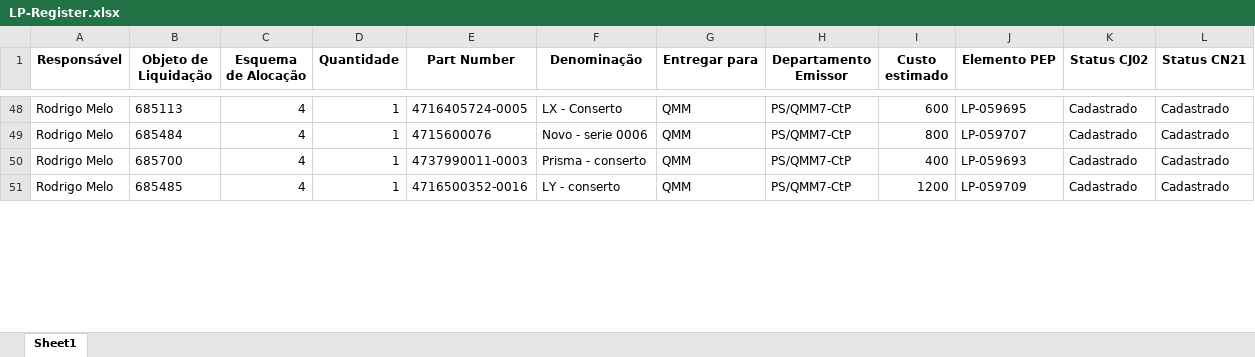
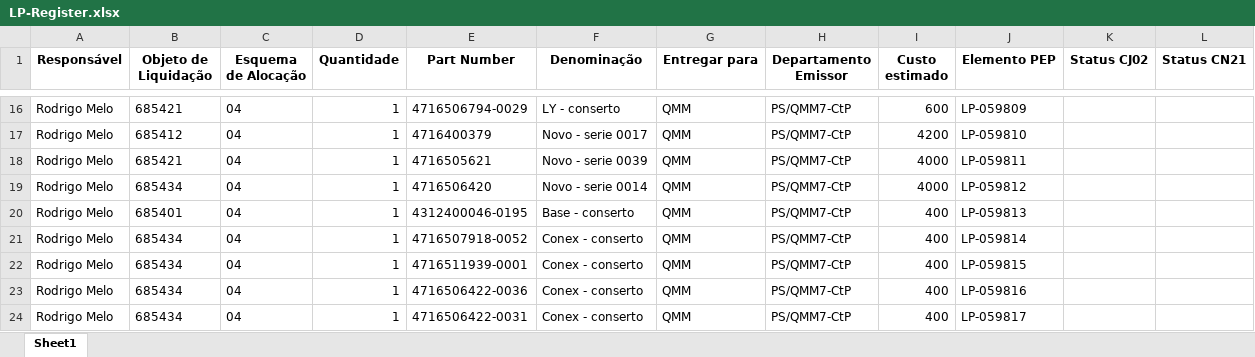
Before and after one commit to JoviOakz/PyAutomateSAP, an Excel workbook: 98 - Excels/LP-Register.xlsx, sheet Sheet1, drawn as a sheet; only a part is shown, gaps mark what is left out; values as stored, in another font and other column widths than the file's, no borders; addresses are those after the commit; the diff covers the shown part only; the diff names each change by its address in the sheet, - before the commit and + after, or states it on an @@ line.

```diff
--- a/98 - Excels/LP-Register.xlsx (sheet Sheet1)
+++ b/98 - Excels/LP-Register.xlsx (sheet Sheet1)
-B16 (Objeto de Liquidação): 685113
+B16 (Objeto de Liquidação): 685421
-C16:C17 (Esquema de Alocação): 4
+C16:C17 (Esquema de Alocação): 04
-E16 (Part Number): 4716405724-0005
+E16 (Part Number): 4716506794-0029
-F16 (Denominação): LX - Conserto
+F16 (Denominação): LY - conserto
-J16 (Elemento PEP): LP-059695
+J16 (Elemento PEP): LP-059809
-K16:K17 (Status CJ02): Cadastrado
+K16:K17 (Status CJ02): (empty)
-L16:L17 (Status CN21): Cadastrado
+L16:L17 (Status CN21): (empty)
-B17 (Objeto de Liquidação): 685484
+B17 (Objeto de Liquidação): 685412
-E17 (Part Number): 4715600076
+E17 (Part Number): 4716400379
-F17 (Denominação): Novo - serie 0006
+F17 (Denominação): Novo - serie 0017
-I17 (Custo estimado): 800
+I17 (Custo estimado): 4200
-J17 (Elemento PEP): LP-059707
+J17 (Elemento PEP): LP-059810
+row 18: Rodrigo Melo | 685421 | 04 | 1 | 4716505621 | Novo - serie 0039 | QMM | PS/QMM7-CtP | 4000 | LP-059811
+row 19: Rodrigo Melo | 685434 | 04 | 1 | 4716506420 | Novo - serie 0014 | QMM | PS/QMM7-CtP | 4000 | LP-059812
-B20 (Objeto de Liquidação): 685700
+B20 (Objeto de Liquidação): 685401
-C20 (Esquema de Alocação): 4
+C20 (Esquema de Alocação): 04
-E20 (Part Number): 4737990011-0003
+E20 (Part Number): 4312400046-0195
-F20 (Denominação): Prisma - conserto
+F20 (Denominação): Base - conserto
-J20 (Elemento PEP): LP-059693
+J20 (Elemento PEP): LP-059813
-K20 (Status CJ02): Cadastrado
+K20 (Status CJ02): (empty)
-L20 (Status CN21): Cadastrado
+L20 (Status CN21): (empty)
+row 21: Rodrigo Melo | 685434 | 04 | 1 | 4716507918-0052 | Conex - conserto | QMM | PS/QMM7-CtP | 400 | LP-059814
+row 22: Rodrigo Melo | 685434 | 04 | 1 | 4716511939-0001 | Conex - conserto | QMM | PS/QMM7-CtP | 400 | LP-059815
+row 23: Rodrigo Melo | 685434 | 04 | 1 | 4716506422-0036 | Conex - conserto | QMM | PS/QMM7-CtP | 400 | LP-059816
-B24 (Objeto de Liquidação): 685485
+B24 (Objeto de Liquidação): 685434
-C24 (Esquema de Alocação): 4
+C24 (Esquema de Alocação): 04
-E24 (Part Number): 4716500352-0016
+E24 (Part Number): 4716506422-0031
-F24 (Denominação): LY - conserto
+F24 (Denominação): Conex - conserto
-I24 (Custo estimado): 1200
+I24 (Custo estimado): 400
-J24 (Elemento PEP): LP-059709
+J24 (Elemento PEP): LP-059817
-K24 (Status CJ02): Cadastrado
+K24 (Status CJ02): (empty)
-L24 (Status CN21): Cadastrado
+L24 (Status CN21): (empty)
```
Also changed, not shown: 13 added rows, 74 removed rows, 158 edited cells and cell formats elsewhere in this sheet.
